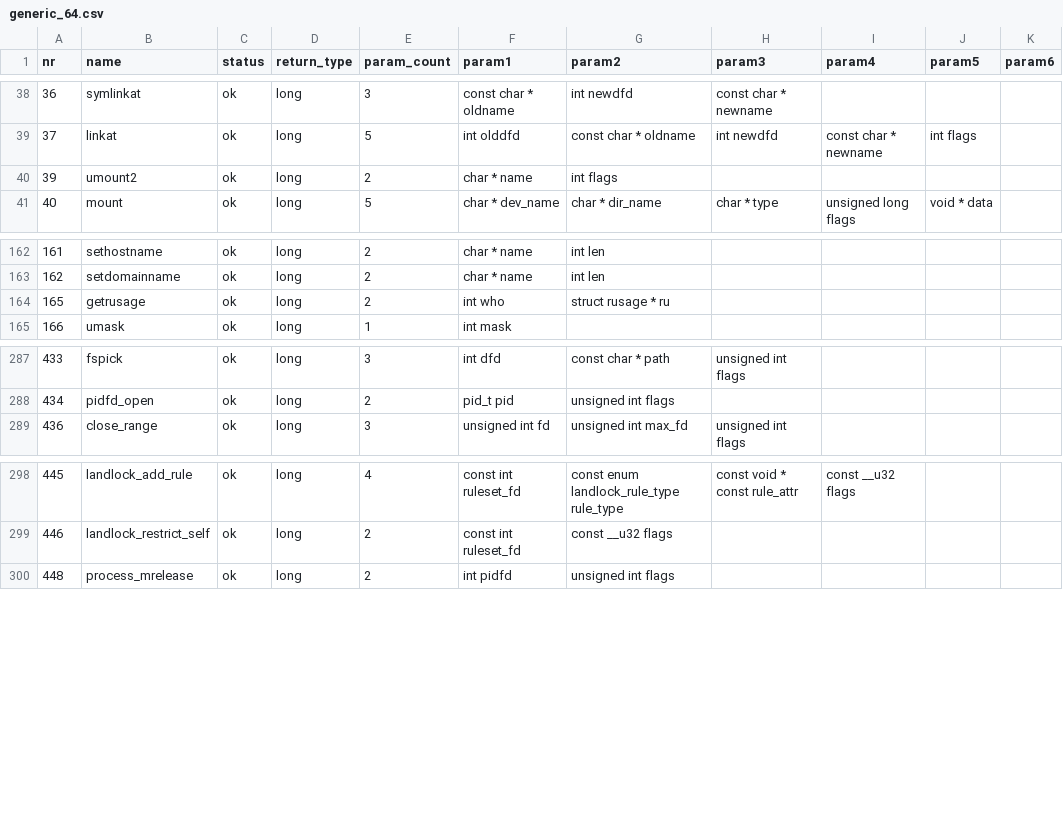
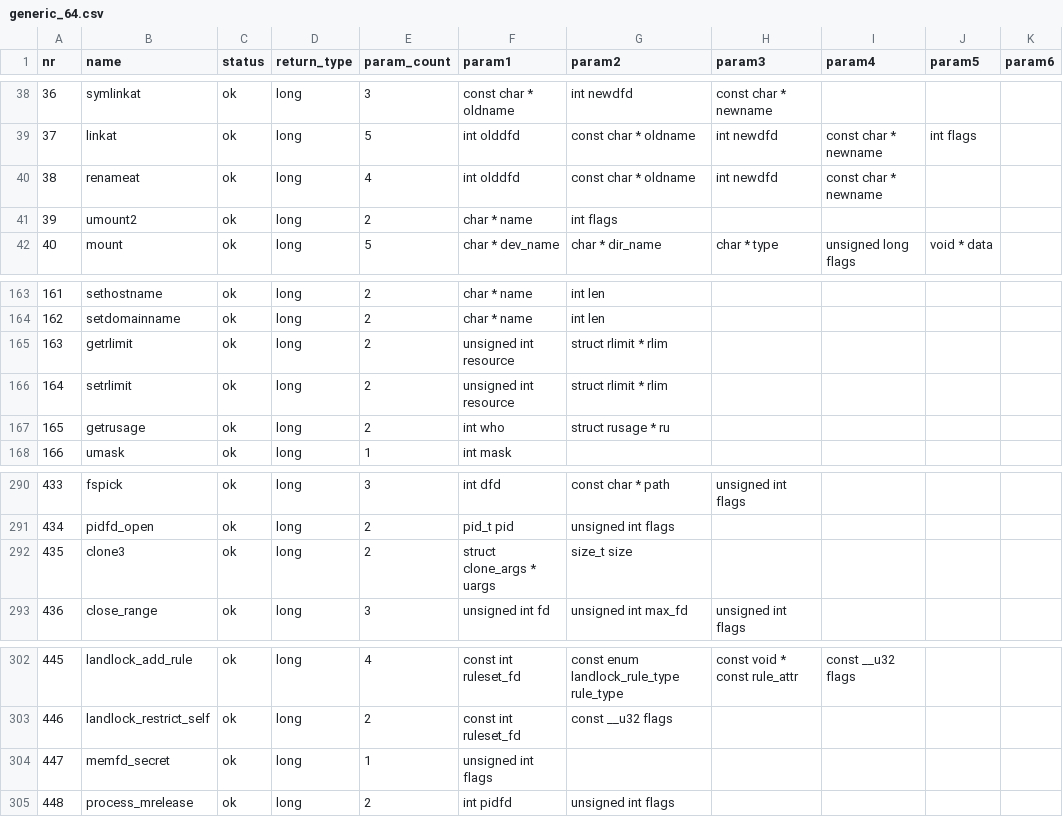
Before and after one commit to Taiwing/syscalls, a CSV file: front/csv/generic_64.csv, drawn as a sheet; only a part is shown, gaps mark what is left out.

```diff
--- a/front/csv/generic_64.csv
+++ b/front/csv/generic_64.csv
@@ -39,2 +39,3 @@ nr,name,status,return_type,param_count,param1,param2,param3,param4,param5,param6
 37,linkat,ok,long,5,int olddfd,const char * oldname,int newdfd,const char * newname,int flags,
+38,renameat,ok,long,4,int olddfd,const char * oldname,int newdfd,const char * newname,,
 39,umount2,ok,long,2,char * name,int flags,,,,
@@ -163,2 +164,4 @@ nr,name,status,return_type,param_count,param1,param2,param3,param4,param5,param6
 162,setdomainname,ok,long,2,char * name,int len,,,,
+163,getrlimit,ok,long,2,unsigned int resource,struct rlimit * rlim,,,,
+164,setrlimit,ok,long,2,unsigned int resource,struct rlimit * rlim,,,,
 165,getrusage,ok,long,2,int who,struct rusage * ru,,,,
@@ -288,2 +291,3 @@ nr,name,status,return_type,param_count,param1,param2,param3,param4,param5,param6
 434,pidfd_open,ok,long,2,pid_t pid,unsigned int flags,,,,
+435,clone3,ok,long,2,struct clone_args * uargs,size_t size,,,,
 436,close_range,ok,long,3,unsigned int fd,unsigned int max_fd,unsigned int flags,,,
@@ -299,2 +303,3 @@ nr,name,status,return_type,param_count,param1,param2,param3,param4,param5,param6
 446,landlock_restrict_self,ok,long,2,const int ruleset_fd,const __u32 flags,,,,
+447,memfd_secret,ok,long,1,unsigned int flags,,,,,
 448,process_mrelease,ok,long,2,int pidfd,unsigned int flags,,,,
```
Also changed, not shown: front/csv/generic_32.csv, 30 other files.
